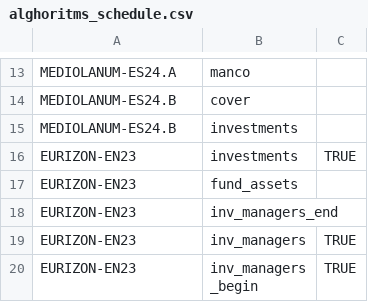
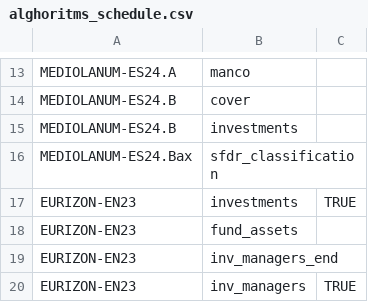
Before and after one commit to tvp-freeports/analysis_finance_reports, a CSV file: src/freeports_analysis/formats/algorithms/data/alghoritms_schedule.csv, drawn as a sheet; only a part is shown, gaps mark what is left out; the shorter side is filled out with more unchanged rows.

```diff
--- a/src/freeports_analysis/formats/algorithms/data/alghoritms_schedule.csv
+++ b/src/freeports_analysis/formats/algorithms/data/alghoritms_schedule.csv
@@ -15,2 +15,3 @@ MEDIOLANUM-ES24.B,cover,
 MEDIOLANUM-ES24.B,investments,
+MEDIOLANUM-ES24.Bax,sfdr_classification,
 EURIZON-EN23,investments,TRUE
```
Also changed, not shown: src/freeports_analysis/formats/algorithms/structured/page_classify/args.csv, src/freeports_analysis/formats/data/formats.csv, 2 other files.
